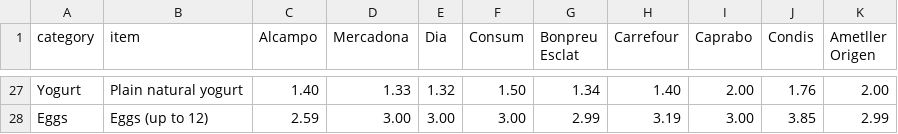
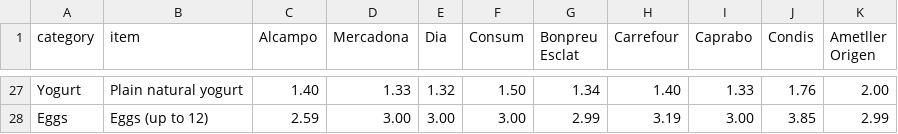
Before and after one commit to terencicp/supermarket-price-tracker, a CSV file: prices.csv, drawn as a sheet; only a part is shown, gaps mark what is left out; the diff covers the shown part only; the diff names each change by its address in the sheet, - before the commit and + after, or states it on an @@ line.

```diff
--- a/prices.csv
+++ b/prices.csv
-I27 (Caprabo): 2.00
+I27 (Caprabo): 1.33
```
Also changed, not shown: 32 edited cells elsewhere in this file, category-avg.csv, search-log.csv, 3 other files.
